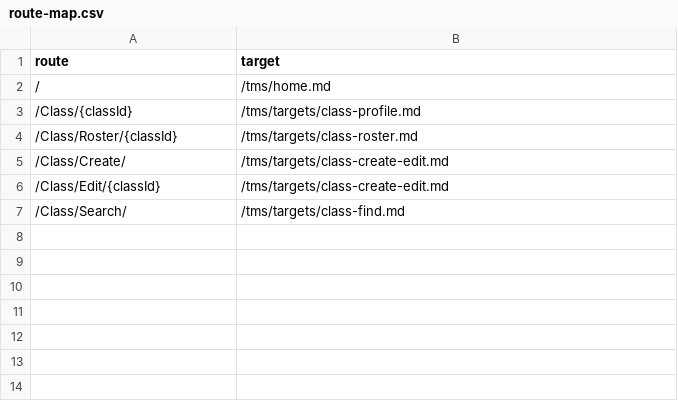
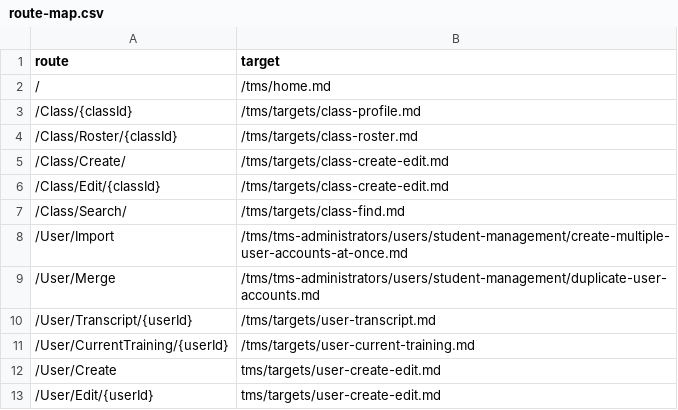
Before and after one commit to LearnOnDemandSystems/docs, a CSV file: tms/route-map.csv, drawn as a sheet.

Commit message:
Add User target pages
Added targeted help pages for user pages and updated the route mapping to include them.

```diff
--- a/tms/route-map.csv
+++ b/tms/route-map.csv
@@ -7 +7,7 @@ route,target
 /Class/Search/,/tms/targets/class-find.md
+/User/Import,/tms/tms-administrators/users/student-management/create-multiple-user-accounts-at-once.md
+/User/Merge,/tms/tms-administrators/users/student-management/duplicate-user-accounts.md
+/User/Transcript/{userId},/tms/targets/user-transcript.md
+/User/CurrentTraining/{userId},/tms/targets/user-current-training.md
+/User/Create,tms/targets/user-create-edit.md
+/User/Edit/{userId},tms/targets/user-create-edit.md
```
Also changed, not shown: 6 other files.
